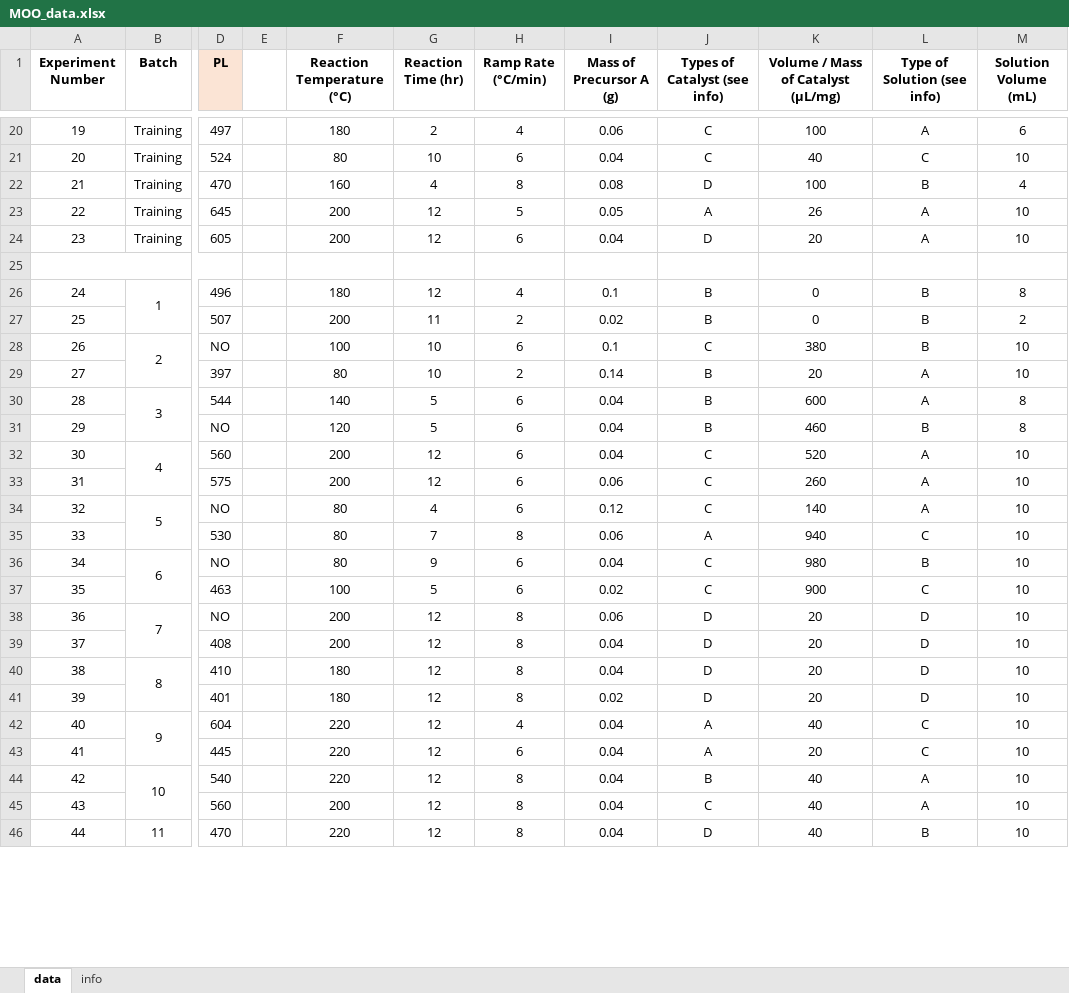
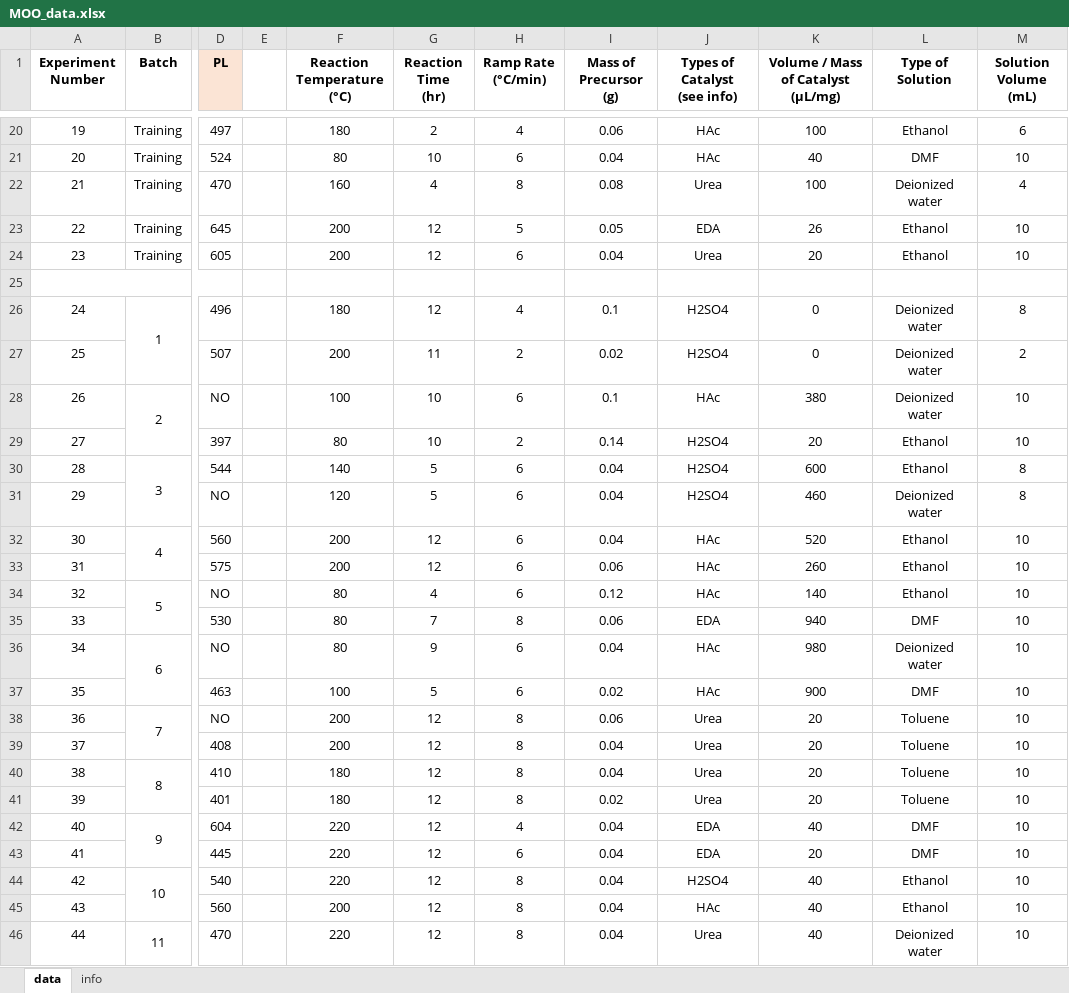
Before and after one commit to MS-w-ML/MOO-data, an Excel workbook: MOO_data.xlsx, sheet data, drawn as a sheet; only a part is shown, gaps mark what is left out; values as stored, in another font and other column widths than the file's, no borders; ↵ is a line break in a cell; the diff covers the shown part only; the diff names each change by its address in the sheet, - before the commit and + after, or states it on an @@ line.

Commit message:
data

```diff
--- a/MOO_data.xlsx (sheet data)
+++ b/MOO_data.xlsx (sheet data)
-G1: Reaction Time (hr)
+G1: Reaction Time ↵ (hr)
-H1: Ramp Rate (°C/min)
+H1: Ramp Rate ↵ (°C/min)
-I1: Mass of Precursor A (g)
+I1: Mass of Precursor ↵ (g)
-J1: Types of Catalyst (see info)
+J1: Types of Catalyst ↵ (see info)
-L1: Type of Solution (see info)
+L1: Type of Solution
-J20:J21 (Types of Catalyst (see info)): C
+J20:J21 (Types of Catalyst (see info)): HAc
-L20 (Type of Solution): A
+L20 (Type of Solution): Ethanol
-L21 (Type of Solution): C
+L21 (Type of Solution): DMF
-J22 (Types of Catalyst (see info)): D
+J22 (Types of Catalyst (see info)): Urea
-L22 (Type of Solution): B
+L22 (Type of Solution): Deionized water
-J23 (Types of Catalyst (see info)): A
+J23 (Types of Catalyst (see info)): EDA
-L23:L24 (Type of Solution): A
+L23:L24 (Type of Solution): Ethanol
-J24 (Types of Catalyst (see info)): D
+J24 (Types of Catalyst (see info)): Urea
-J26:J27 (Types of Catalyst (see info)): B
+J26:J27 (Types of Catalyst (see info)): H2SO4
-L26:L28 (Type of Solution): B
+L26:L28 (Type of Solution): Deionized water
-J28 (Types of Catalyst (see info)): C
+J28 (Types of Catalyst (see info)): HAc
-J29:J31 (Types of Catalyst (see info)): B
+J29:J31 (Types of Catalyst (see info)): H2SO4
-L29:L30 (Type of Solution): A
+L29:L30 (Type of Solution): Ethanol
-L31 (Type of Solution): B
+L31 (Type of Solution): Deionized water
-J32:J34 (Types of Catalyst (see info)): C
+J32:J34 (Types of Catalyst (see info)): HAc
-L32:L34 (Type of Solution): A
+L32:L34 (Type of Solution): Ethanol
-J35 (Types of Catalyst (see info)): A
+J35 (Types of Catalyst (see info)): EDA
-L35 (Type of Solution): C
+L35 (Type of Solution): DMF
-J36:J37 (Types of Catalyst (see info)): C
+J36:J37 (Types of Catalyst (see info)): HAc
-L36 (Type of Solution): B
+L36 (Type of Solution): Deionized water
-L37 (Type of Solution): C
+L37 (Type of Solution): DMF
-J38:J41 (Types of Catalyst (see info)): D
+J38:J41 (Types of Catalyst (see info)): Urea
-L38:L41 (Type of Solution): D
+L38:L41 (Type of Solution): Toluene
-J42:J43 (Types of Catalyst (see info)): A
+J42:J43 (Types of Catalyst (see info)): EDA
-L42:L43 (Type of Solution): C
+L42:L43 (Type of Solution): DMF
-J44 (Types of Catalyst (see info)): B
+J44 (Types of Catalyst (see info)): H2SO4
-L44:L45 (Type of Solution): A
+L44:L45 (Type of Solution): Ethanol
-J45 (Types of Catalyst (see info)): C
+J45 (Types of Catalyst (see info)): HAc
-J46 (Types of Catalyst (see info)): D
+J46 (Types of Catalyst (see info)): Urea
-L46 (Type of Solution): B
+L46 (Type of Solution): Deionized water
```
Also changed, not shown: 74 edited cells elsewhere in this sheet, sheet info.
